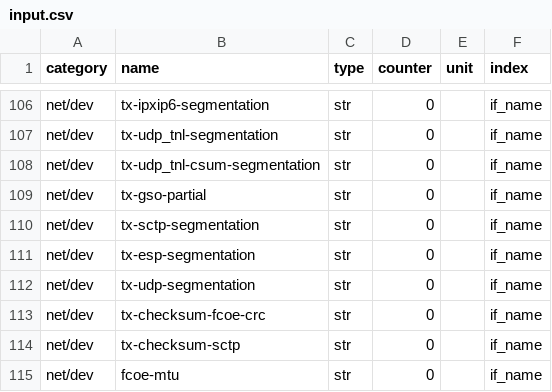
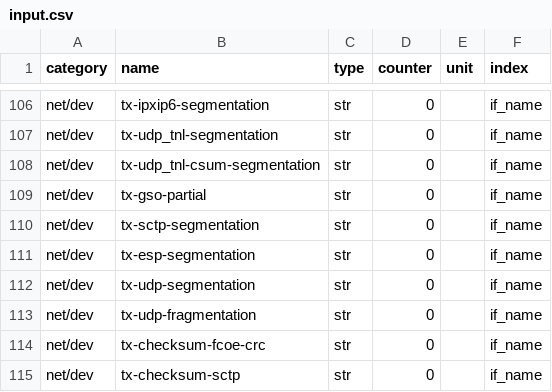
Before and after one commit to Advanced-Observability/dxagent, a CSV file: res/input.csv, drawn as a sheet; only a part is shown, gaps mark what is left out; the shorter side is filled out with more unchanged rows; the diff names each change by its address in the sheet, - before the commit and + after, or states it on an @@ line.

```diff
--- a/res/input.csv
+++ b/res/input.csv
+row 113: net/dev | tx-udp-fragmentation | str | 0 |  | if_name
```
Also changed, not shown: 5 other files.
